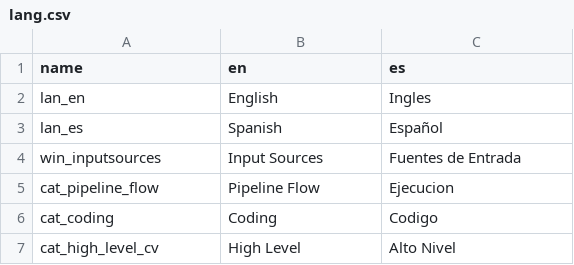
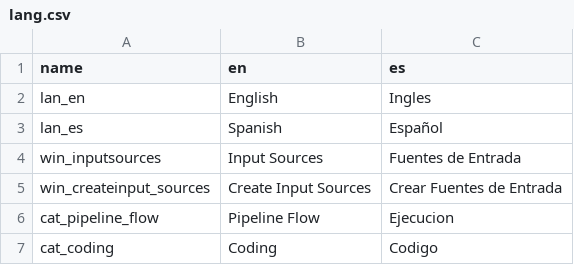
Before and after one commit to deltacv/PaperVision, a CSV file: PaperVision/src/main/resources/lang.csv, drawn as a sheet; only a part is shown; the shorter side is filled out with more unchanged rows; the diff names each change by its address in the sheet, - before the commit and + after, or states it on an @@ line.

```diff
--- a/PaperVision/src/main/resources/lang.csv
+++ b/PaperVision/src/main/resources/lang.csv
+row 5: win_createinput_sources | Create Input Sources | Crear Fuentes de Entrada
```
Also changed, not shown: 17 other files.
